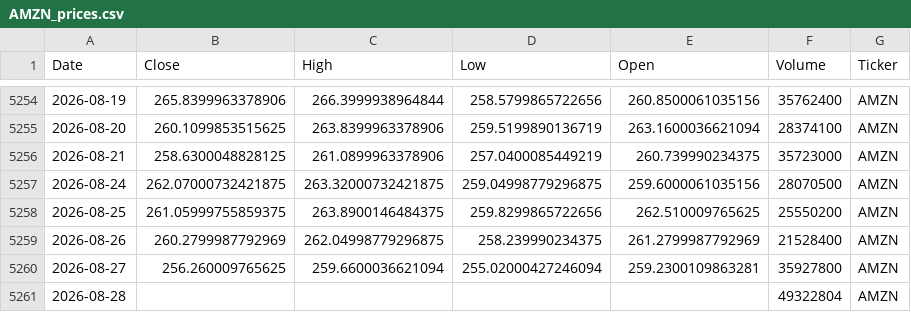
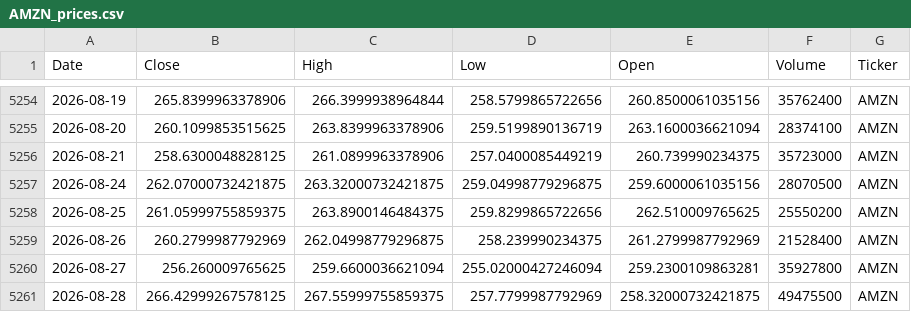
Before and after one commit to houdamouradi/finance-data-auto, a CSV file: data/AMZN_prices.csv, drawn as a sheet; only a part is shown, gaps mark what is left out.

```diff
--- a/data/AMZN_prices.csv
+++ b/data/AMZN_prices.csv
@@ -5260,2 +5260,2 @@ Date,Close,High,Low,Open,Volume,Ticker
 2026-08-27,256.260009765625,259.6600036621094,255.02000427246094,259.2300109863281,35927800,AMZN
-2026-08-28,,,,,49322804,AMZN
+2026-08-28,266.42999267578125,267.55999755859375,257.7799987792969,258.32000732421875,49475500,AMZN
```
Also changed, not shown: data/AAPL_prices.csv, data/ADBE_prices.csv, 7 other files.
